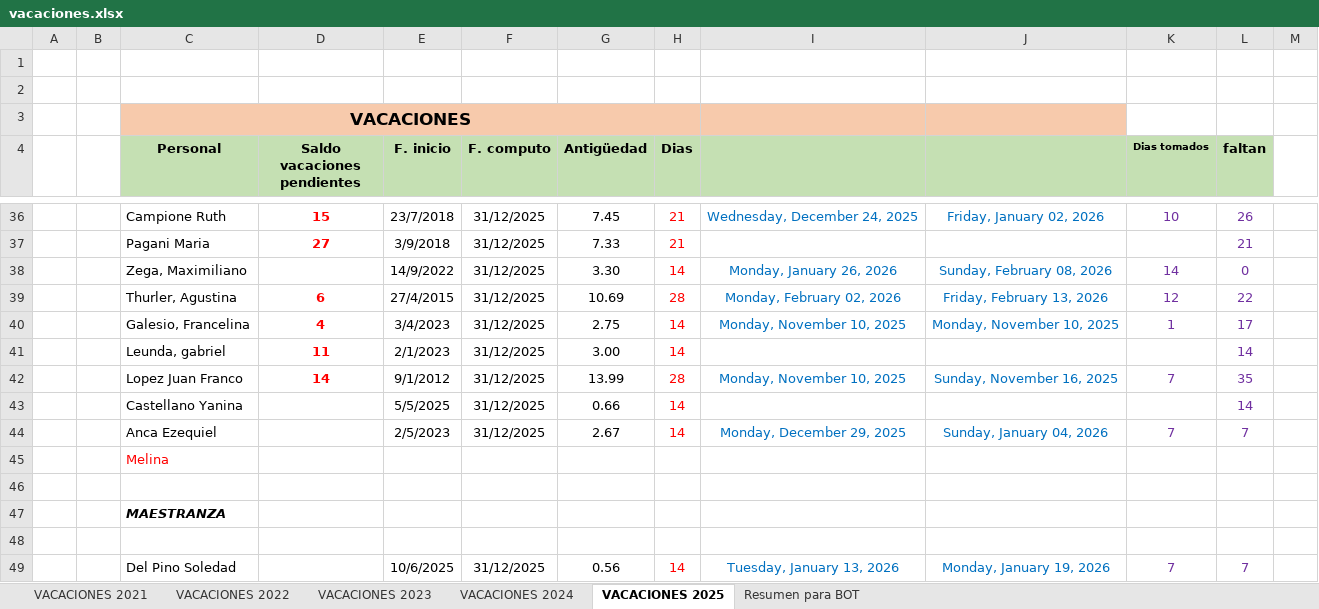
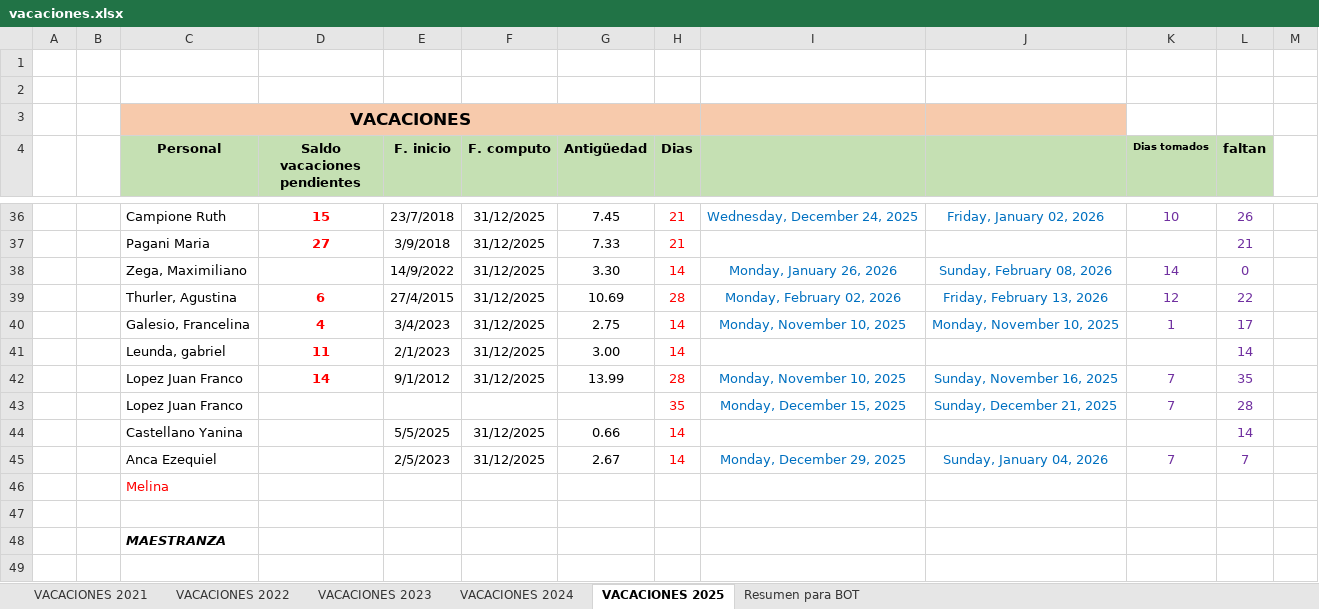
Before and after one commit to Nutralmix/Whatsapp-Bot, an Excel workbook: vacaciones.xlsx, sheet VACACIONES 2025, drawn as a sheet; only a part is shown, gaps mark what is left out; the shorter side is filled out with more unchanged rows; values as stored, in another font and other column widths than the file's, no borders; charts and pictures not drawn; the diff names each change by its address in the sheet, - before the commit and + after, or states it on an @@ line.

```diff
--- a/vacaciones.xlsx (sheet VACACIONES 2025)
+++ b/vacaciones.xlsx (sheet VACACIONES 2025)
+row 43:  |  | Lopez Juan Franco |  |  |  |  | 35 | Monday, December 15, 2025 | Sunday, December 21, 2025 | 7 | 28
```
Also changed, not shown: sheet Resumen para BOT, 3 other files.
